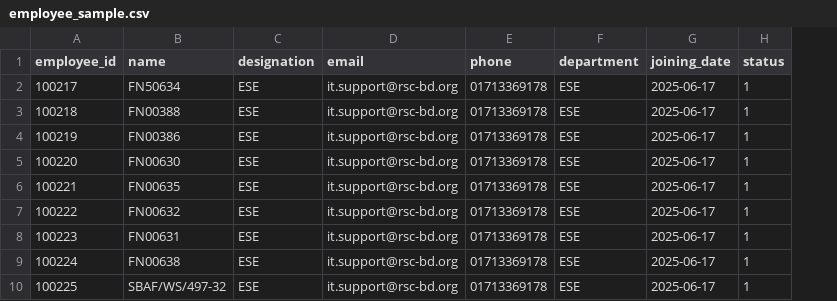
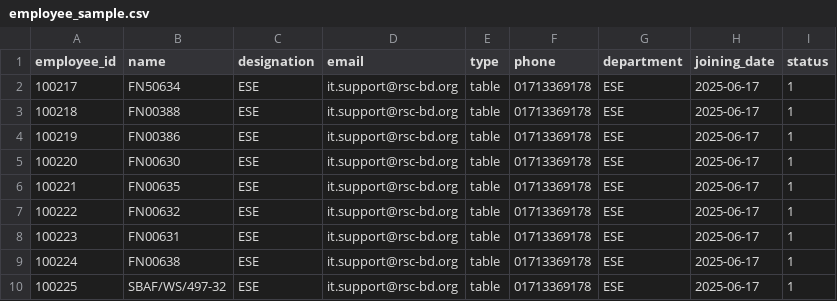
Before and after one commit to msicse/inventory-management, a CSV file: public/backend/samples/employee_sample.csv, drawn as a sheet; the diff names each change by its address in the sheet, - before the commit and + after, or states it on an @@ line.

```diff
--- a/public/backend/samples/employee_sample.csv
+++ b/public/backend/samples/employee_sample.csv
+column E (type), rows 2-10: all table
```
Also changed, not shown: 7 other files.
